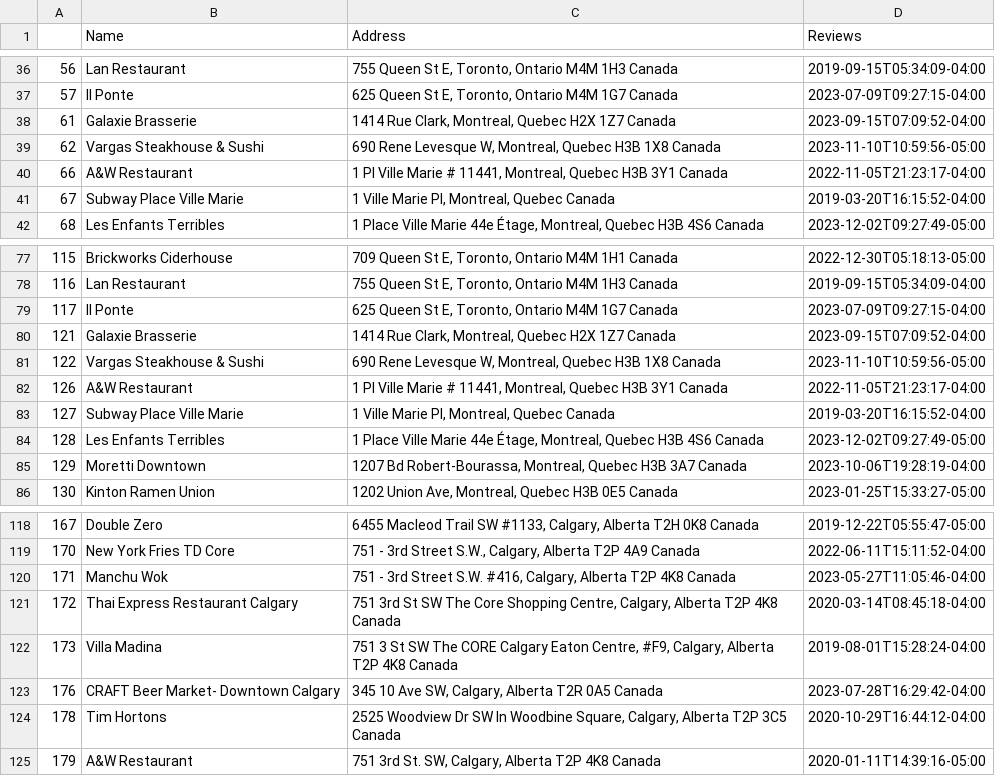
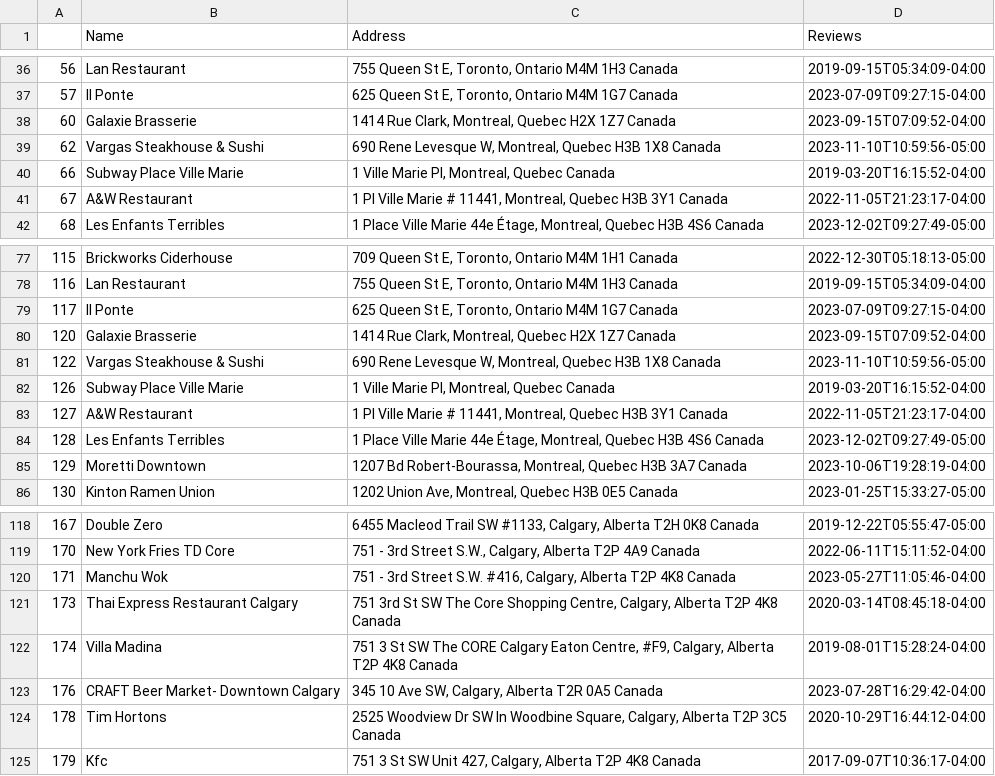
Before and after one commit to AleMori22/Project_1_repo, a CSV file: output/Travel_Advisor.csv, drawn as a sheet; only a part is shown, gaps mark what is left out.

```diff
--- a/output/Travel_Advisor.csv
+++ b/output/Travel_Advisor.csv
@@ -37,6 +37,6 @@
 57,Il Ponte,"625 Queen St E, Toronto, Ontario M4M 1G7 Canada",2023-07-09T09:27:15-04:00
-61,Galaxie Brasserie,"1414 Rue Clark, Montreal, Quebec H2X 1Z7 Canada",2023-09-15T07:09:52-04:00
+60,Galaxie Brasserie,"1414 Rue Clark, Montreal, Quebec H2X 1Z7 Canada",2023-09-15T07:09:52-04:00
 62,Vargas Steakhouse & Sushi,"690 Rene Levesque W, Montreal, Quebec H3B 1X8 Canada",2023-11-10T10:59:56-05:00
-66,A&W Restaurant,"1 Pl Ville Marie # 11441, Montreal, Quebec H3B 3Y1 Canada",2022-11-05T21:23:17-04:00
-67,Subway Place Ville Marie,"1 Ville Marie Pl, Montreal, Quebec Canada",2019-03-20T16:15:52-04:00
+66,Subway Place Ville Marie,"1 Ville Marie Pl, Montreal, Quebec Canada",2019-03-20T16:15:52-04:00
+67,A&W Restaurant,"1 Pl Ville Marie # 11441, Montreal, Quebec H3B 3Y1 Canada",2022-11-05T21:23:17-04:00
 68,Les Enfants Terribles,"1 Place Ville Marie 44e Étage, Montreal, Quebec H3B 4S6 Canada",2023-12-02T09:27:49-05:00
@@ -79,6 +79,6 @@
 117,Il Ponte,"625 Queen St E, Toronto, Ontario M4M 1G7 Canada",2023-07-09T09:27:15-04:00
-121,Galaxie Brasserie,"1414 Rue Clark, Montreal, Quebec H2X 1Z7 Canada",2023-09-15T07:09:52-04:00
+120,Galaxie Brasserie,"1414 Rue Clark, Montreal, Quebec H2X 1Z7 Canada",2023-09-15T07:09:52-04:00
 122,Vargas Steakhouse & Sushi,"690 Rene Levesque W, Montreal, Quebec H3B 1X8 Canada",2023-11-10T10:59:56-05:00
-126,A&W Restaurant,"1 Pl Ville Marie # 11441, Montreal, Quebec H3B 3Y1 Canada",2022-11-05T21:23:17-04:00
-127,Subway Place Ville Marie,"1 Ville Marie Pl, Montreal, Quebec Canada",2019-03-20T16:15:52-04:00
+126,Subway Place Ville Marie,"1 Ville Marie Pl, Montreal, Quebec Canada",2019-03-20T16:15:52-04:00
+127,A&W Restaurant,"1 Pl Ville Marie # 11441, Montreal, Quebec H3B 3Y1 Canada",2022-11-05T21:23:17-04:00
 128,Les Enfants Terribles,"1 Place Ville Marie 44e Étage, Montreal, Quebec H3B 4S6 Canada",2023-12-02T09:27:49-05:00
@@ -120,6 +120,6 @@
 171,Manchu Wok,"751 - 3rd Street S.W. #416, Calgary, Alberta T2P 4K8 Canada",2023-05-27T11:05:46-04:00
-172,Thai Express Restaurant Calgary,"751 3rd St SW The Core Shopping Centre, Calgary, Alberta T2P 4K8 Canada",2020-03-14T08:45:18-04:00
-173,Villa Madina,"751 3 St SW The CORE Calgary Eaton Centre, #F9, Calgary, Alberta T2P 4K8 Canada",2019-08-01T15:28:24-04:00
+173,Thai Express Restaurant Calgary,"751 3rd St SW The Core Shopping Centre, Calgary, Alberta T2P 4K8 Canada",2020-03-14T08:45:18-04:00
+174,Villa Madina,"751 3 St SW The CORE Calgary Eaton Centre, #F9, Calgary, Alberta T2P 4K8 Canada",2019-08-01T15:28:24-04:00
 176,CRAFT Beer Market- Downtown Calgary,"345 10 Ave SW, Calgary, Alberta T2R 0A5 Canada",2023-07-28T16:29:42-04:00
 178,Tim Hortons,"2525 Woodview Dr SW In Woodbine Square, Calgary, Alberta T2P 3C5 Canada",2020-10-29T16:44:12-04:00
-179,A&W Restaurant,"751 3rd St. SW, Calgary, Alberta T2P 4K8 Canada",2020-01-11T14:39:16-05:00
+179,Kfc,"751 3 St SW Unit 427, Calgary, Alberta T2P 4K8 Canada",2017-09-07T10:36:17-04:00
```
Also changed, not shown: 1 other file.
